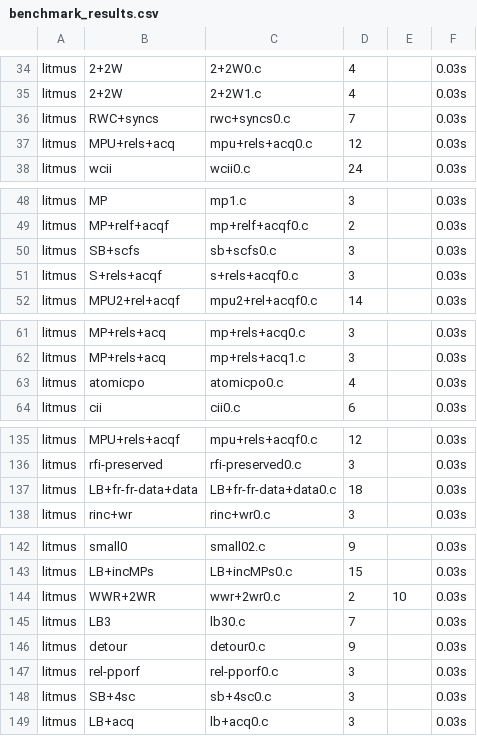
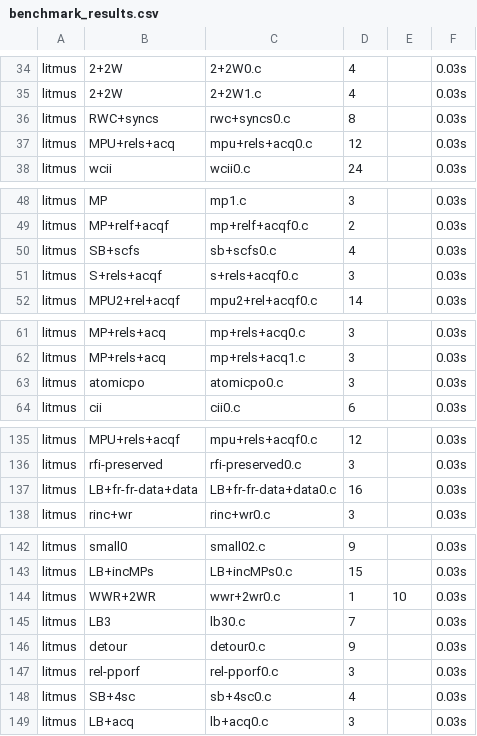
Before and after one commit to MichRacz00/jam21, a CSV file: benchmark_results.csv, drawn as a sheet; only a part is shown, gaps mark what is left out; the diff covers the shown part only.

```diff
--- a/benchmark_results.csv
+++ b/benchmark_results.csv
@@ -35,3 +35,3 @@ litmus,2+2W,2+2W0.c,4,,0.03s
 litmus,2+2W,2+2W1.c,4,,0.03s
-litmus,RWC+syncs,rwc+syncs0.c,7,,0.03s
+litmus,RWC+syncs,rwc+syncs0.c,8,,0.03s
 litmus,MPU+rels+acq,mpu+rels+acq0.c,12,,0.03s
@@ -49,3 +49,3 @@ litmus,MP,mp1.c,3,,0.03s
 litmus,MP+relf+acqf,mp+relf+acqf0.c,2,,0.03s
-litmus,SB+scfs,sb+scfs0.c,3,,0.03s
+litmus,SB+scfs,sb+scfs0.c,4,,0.03s
 litmus,S+rels+acqf,s+rels+acqf0.c,3,,0.03s
@@ -62,3 +62,3 @@ litmus,MP+rels+acq,mp+rels+acq0.c,3,,0.03s
 litmus,MP+rels+acq,mp+rels+acq1.c,3,,0.03s
-litmus,atomicpo,atomicpo0.c,4,,0.03s
+litmus,atomicpo,atomicpo0.c,3,,0.03s
 litmus,cii,cii0.c,6,,0.03s
@@ -136,3 +136,3 @@ litmus,MPU+rels+acqf,mpu+rels+acqf0.c,12,,0.03s
 litmus,rfi-preserved,rfi-preserved0.c,3,,0.03s
-litmus,LB+fr-fr-data+data,LB+fr-fr-data+data0.c,18,,0.03s
+litmus,LB+fr-fr-data+data,LB+fr-fr-data+data0.c,16,,0.03s
 litmus,rinc+wr,rinc+wr0.c,3,,0.03s
@@ -143,3 +143,3 @@ litmus,small0,small02.c,9,,0.03s
 litmus,LB+incMPs,LB+incMPs0.c,15,,0.03s
-litmus,WWR+2WR,wwr+2wr0.c,2,10,0.03s
+litmus,WWR+2WR,wwr+2wr0.c,1,10,0.03s
 litmus,LB3,lb30.c,7,,0.03s
@@ -147,3 +147,3 @@ litmus,detour,detour0.c,9,,0.03s
 litmus,rel-pporf,rel-pporf0.c,3,,0.03s
-litmus,SB+4sc,sb+4sc0.c,3,,0.03s
+litmus,SB+4sc,sb+4sc0.c,4,,0.03s
 litmus,LB+acq,lb+acq0.c,3,,0.03s
```
Also changed, not shown: 24 edited cells elsewhere in this file, 2 other files.
